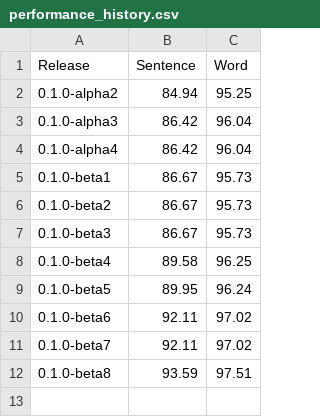
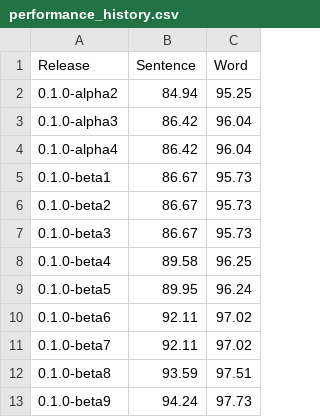
Before and after one commit to strangetom/ingredient-parser, a CSV file: train/performance_history.csv, drawn as a sheet.

Commit message:
Chore: Bump version for beta9 release.

```diff
--- a/train/performance_history.csv
+++ b/train/performance_history.csv
@@ -12 +12,2 @@ Release,Sentence,Word
 0.1.0-beta8,93.59,97.51
+0.1.0-beta9,94.24,97.73
```
Also changed, not shown: 2 other files.
